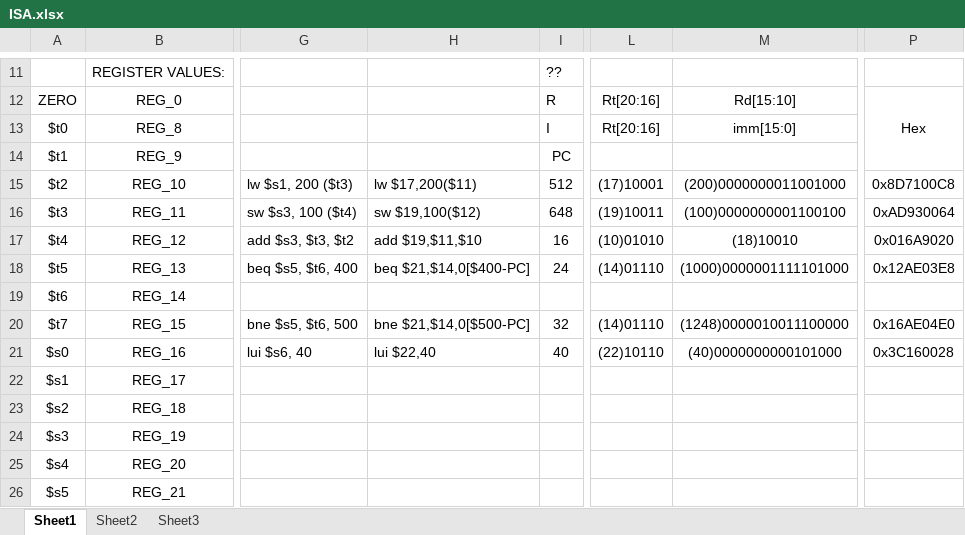
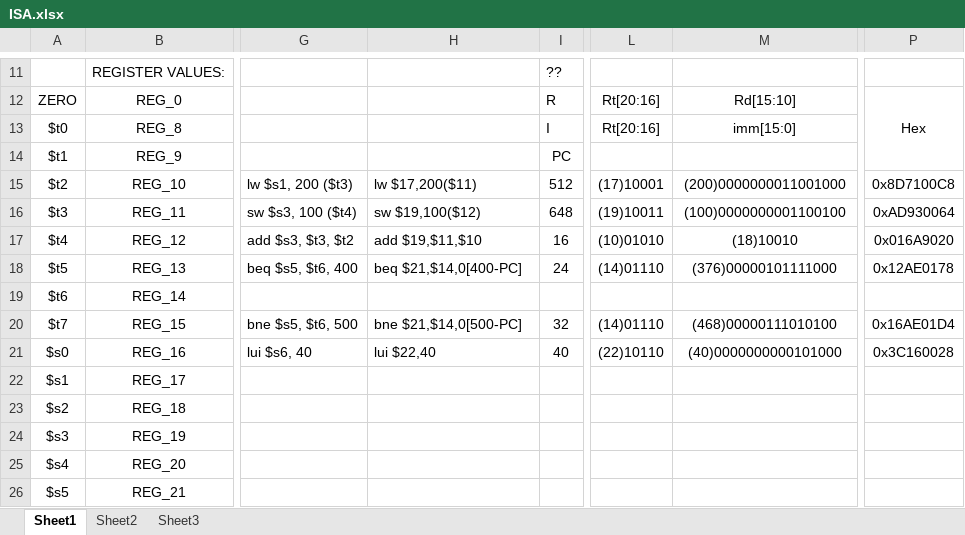
Before and after one commit to jeff-grindel/Cache_Memory_Sim, an Excel workbook: ISA.xlsx, sheet Sheet1, drawn as a sheet; only a part is shown, gaps mark what is left out; values as stored, in another font and other column widths than the file's, no borders; the diff names each change by its address in the sheet, - before the commit and + after, or states it on an @@ line.

Commit message:
DataFlow
Added register module, edited cpu, and updated OPC's in the i cache and
memory. Added dataflow chart of overall system

```diff
--- a/ISA.xlsx (sheet Sheet1)
+++ b/ISA.xlsx (sheet Sheet1)
-H18: beq $21,$14,0[$400-PC]
+H18: beq $21,$14,0[400-PC]
-M18: (1000)0000001111101000
+M18: (376)00000101111000
-P18: 0x12AE03E8
+P18: 0x12AE0178
-H20: bne $21,$14,0[$500-PC]
+H20: bne $21,$14,0[500-PC]
-M20: (1248)0000010011100000
+M20: (468)00000111010100
-P20: 0x16AE04E0
+P20: 0x16AE01D4
```
Also changed, not shown: 6 other files.
